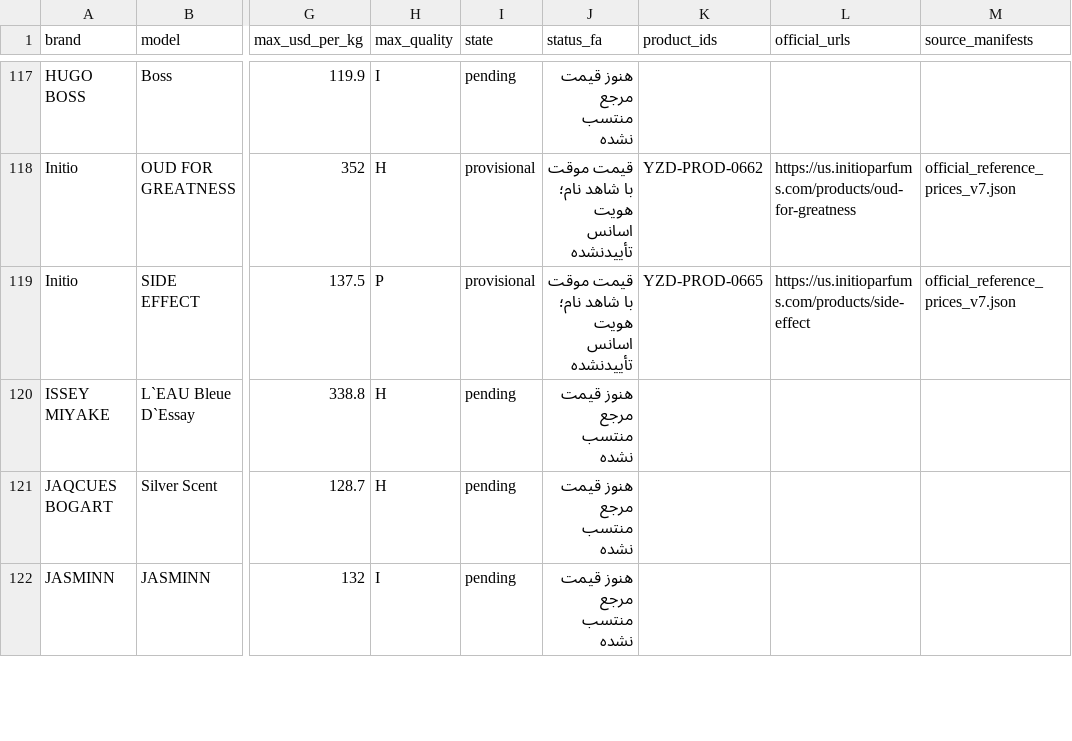
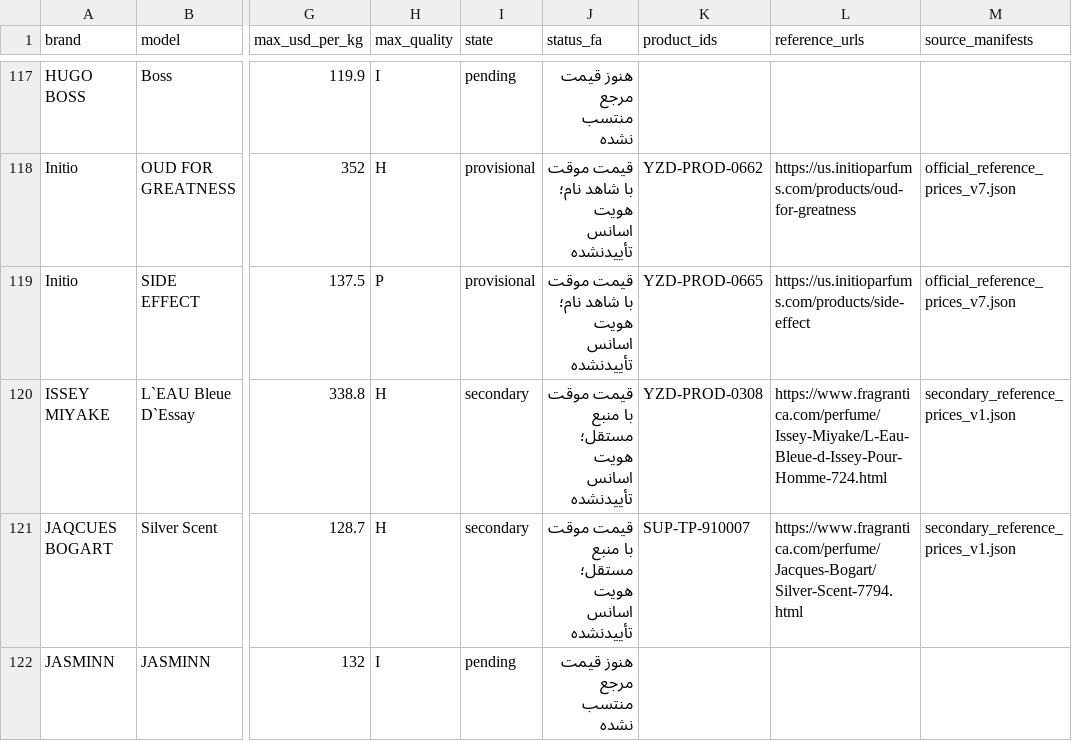
Before and after one commit to Saeedsoli/YZDPRFM, a CSV file: reports/supplier_coverage_20261101.csv, drawn as a sheet; only a part is shown, gaps mark what is left out; the diff covers the shown part only; the diff names each change by its address in the sheet, - before the commit and + after, or states it on an @@ line.

Commit message:
Add independent-source reference batch with provenance

```diff
--- a/reports/supplier_coverage_20261101.csv
+++ b/reports/supplier_coverage_20261101.csv
-L1: official_urls
+L1: reference_urls
-I120:I121 (state): pending
+I120:I121 (state): secondary
-J120:J121 (status_fa): هنوز قیمت مرجع منتسب نشده
+J120:J121 (status_fa): قیمت موقت با منبع مستقل؛ هویت اسانس تأییدنشده
-K120 (product_ids): (empty)
+K120 (product_ids): YZD-PROD-0308
-L120 (reference_urls): (empty)
+L120 (reference_urls): https://www.fragrantica.com/perfume/Issey-Miyake/L-Eau-Bleue-d-Issey-Pour-Homme-724.html
-M120:M121 (source_manifests): (empty)
+M120:M121 (source_manifests): secondary_reference_prices_v1.json
-K121 (product_ids): (empty)
+K121 (product_ids): SUP-TP-910007
-L121 (reference_urls): (empty)
+L121 (reference_urls): https://www.fragrantica.com/perfume/Jacques-Bogart/Silver-Scent-7794.html
```
Also changed, not shown: 47 edited cells elsewhere in this file, 22 other files.
